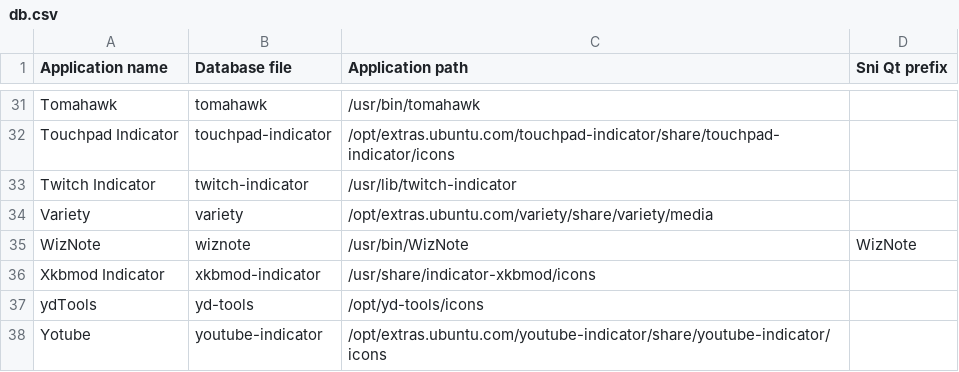
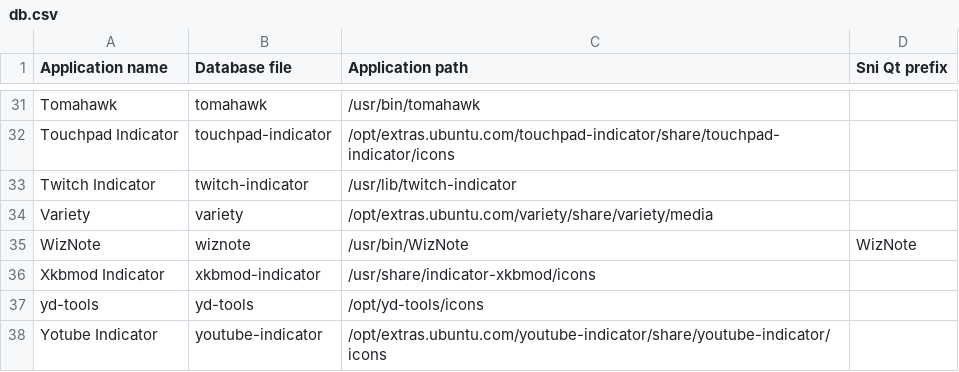
Before and after one commit to bilelmoussaoui/Hardcode-Tray, a CSV file: db.csv, drawn as a sheet; only a part is shown, gaps mark what is left out.

Commit message:
update database

```diff
--- a/db.csv
+++ b/db.csv
@@ -36,3 +36,3 @@ WizNote, wiznote, /usr/bin/WizNote, WizNote
 Xkbmod Indicator, xkbmod-indicator, /usr/share/indicator-xkbmod/icons,
-ydTools, yd-tools, /opt/yd-tools/icons,
-Yotube, youtube-indicator, /opt/extras.ubuntu.com/youtube-indicator/share/youtube-indicator/icons,
+yd-tools , yd-tools, /opt/yd-tools/icons,
+Yotube Indicator, youtube-indicator, /opt/extras.ubuntu.com/youtube-indicator/share/youtube-indicator/icons,
```
